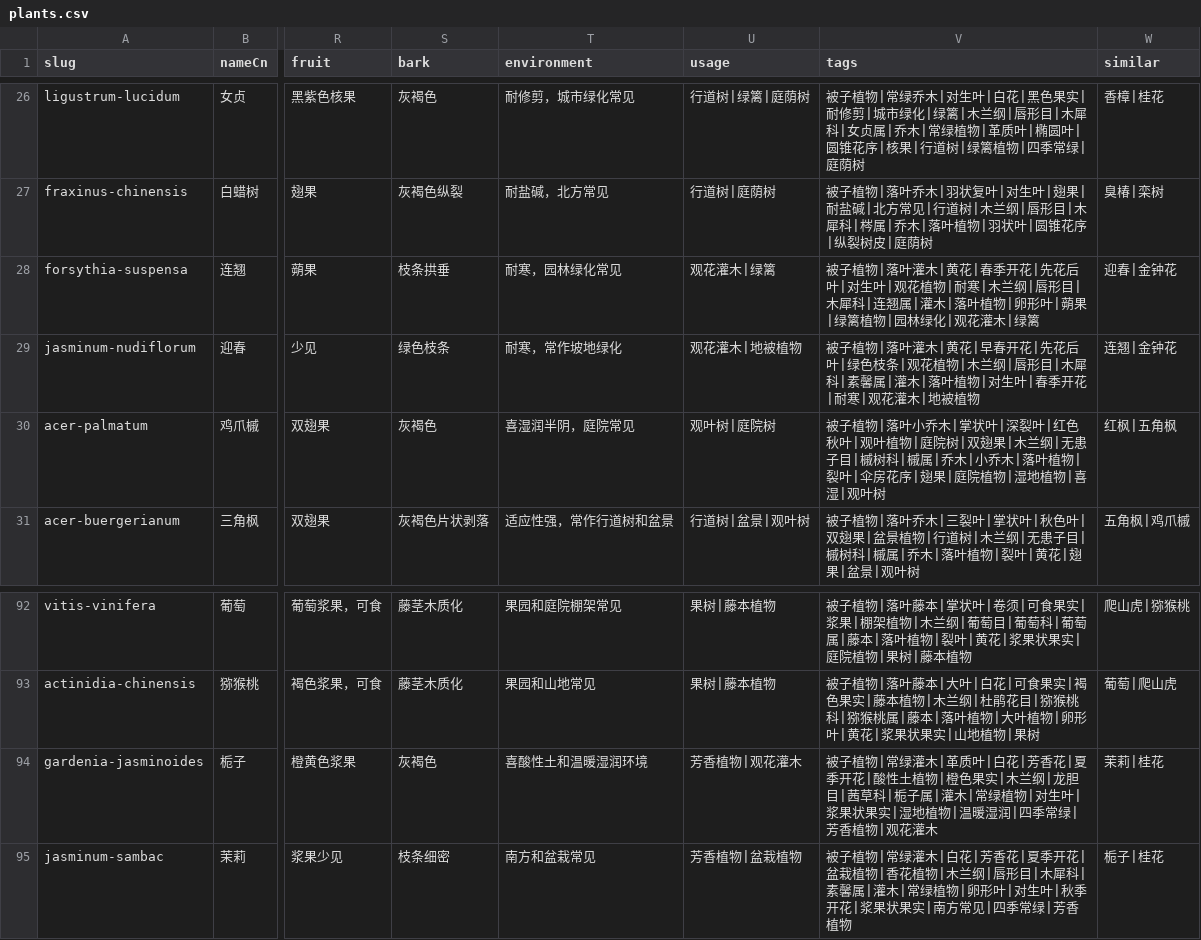
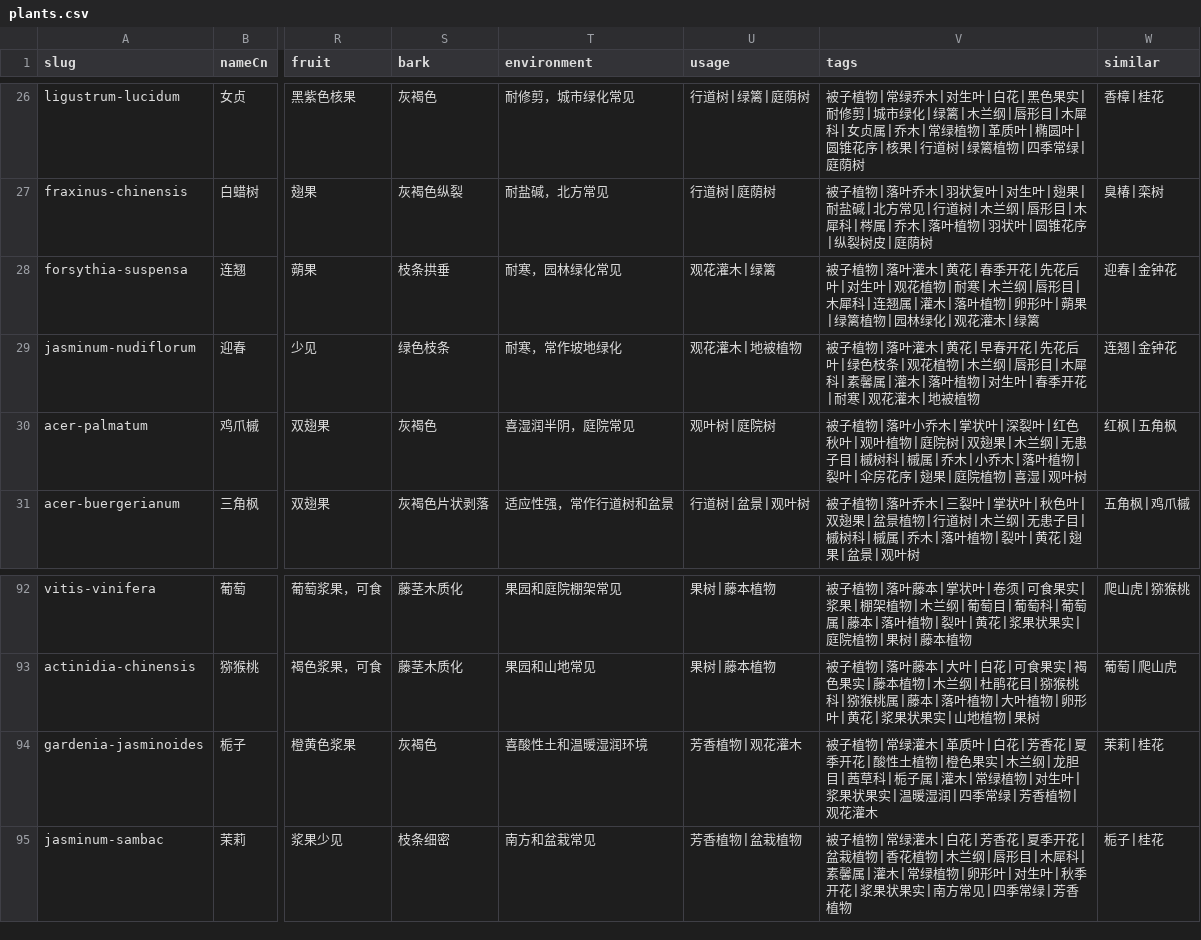
Before and after one commit to zhengxr566/plantatlas, a CSV file: data/plants.csv, drawn as a sheet; only a part is shown, gaps mark what is left out; the diff names each change by its address in the sheet, - before the commit and + after, or states it on an @@ line.

```diff
--- a/data/plants.csv
+++ b/data/plants.csv
-V30 (tags): …院植物|湿地植物|喜湿|观…
+V30 (tags): …院植物|喜湿|观…
-V94 (tags): …状果实|湿地植物|温暖湿润…
+V94 (tags): …状果实|温暖湿润…
```
